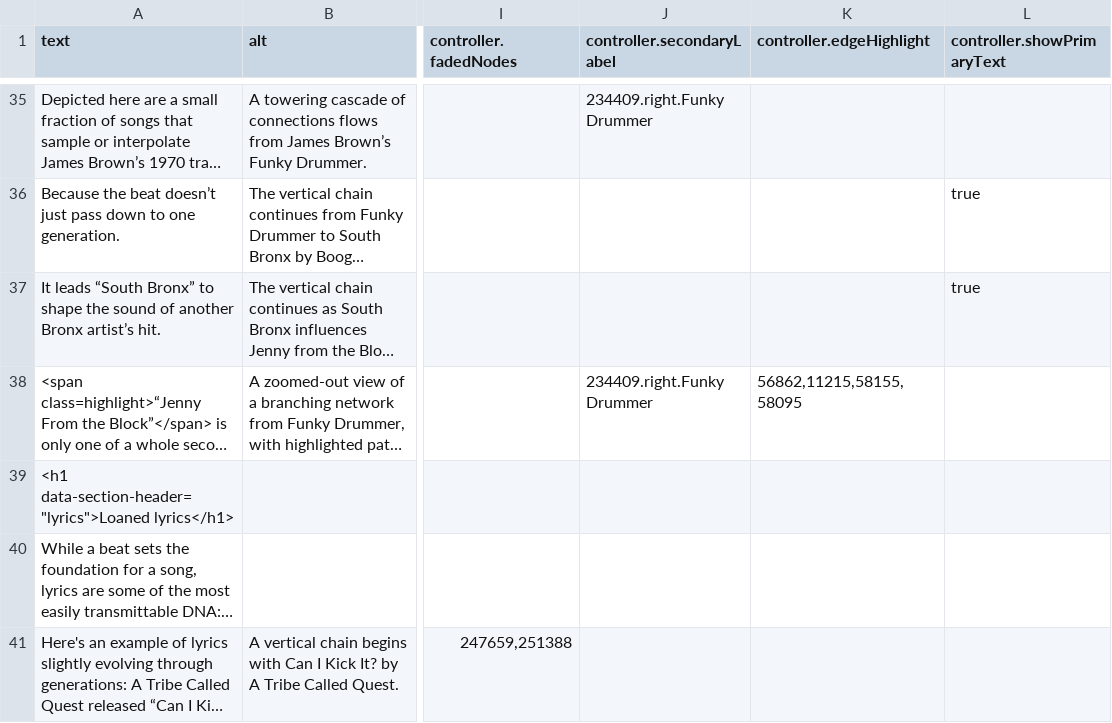
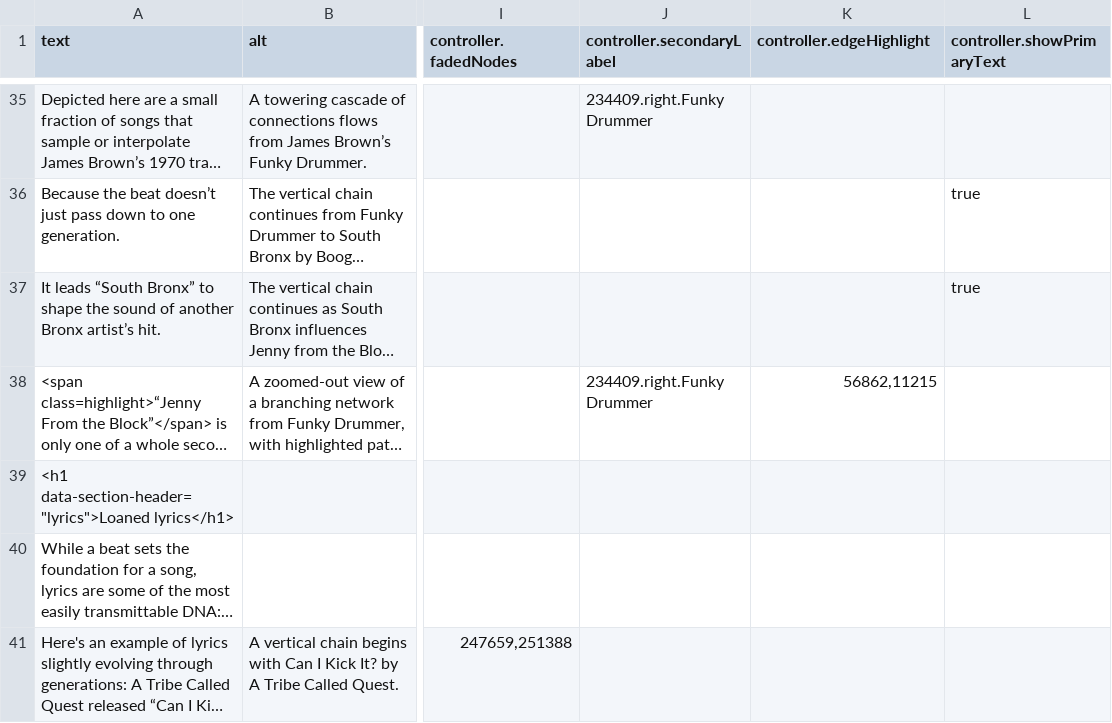
Before and after one commit to the-pudding/sample-trees, a CSV file: src/data/slides.csv, drawn as a sheet; only a part is shown, gaps mark what is left out; long unchanged cells end in …; the diff names each change by its address in the sheet, - before the commit and + after, or states it on an @@ line.

```diff
--- a/src/data/slides.csv
+++ b/src/data/slides.csv
-K38 (controller.edgeHighlight): 56862,11215,58155,58095
+K38 (controller.edgeHighlight): 56862,11215
```
Also changed, not shown: 15 other files.
